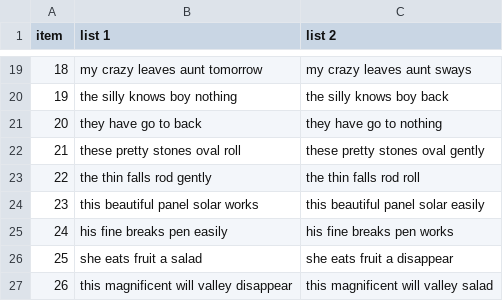
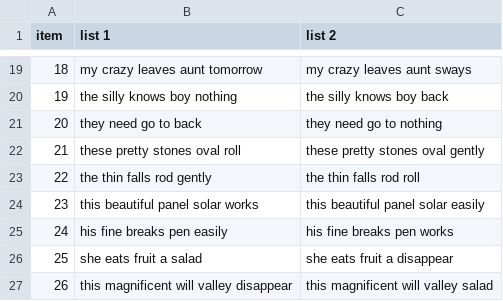
Before and after one commit to psych251/mirault2018, a CSV file: experiment/stimuli.csv, drawn as a sheet; only a part is shown, gaps mark what is left out.

Commit message:
changed lexical item

```diff
--- a/experiment/stimuli.csv
+++ b/experiment/stimuli.csv
@@ -20,3 +20,3 @@
 19,the silly knows boy nothing,the silly knows boy back
-20,they have go to back,they have go to nothing
+20,they need go to back,they need go to nothing
 21,these pretty stones oval roll,these pretty stones oval gently
```
